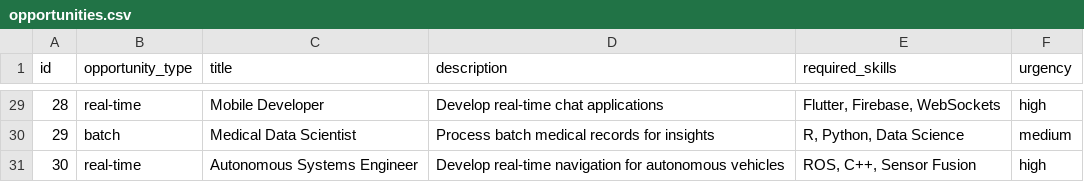
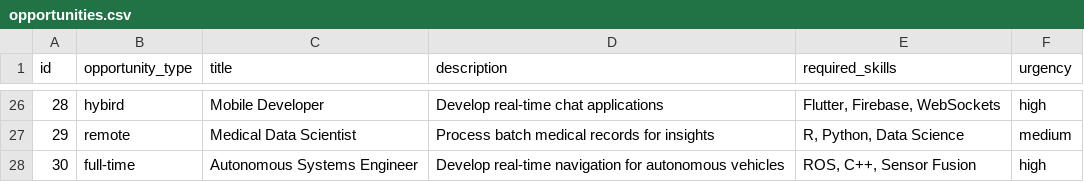
Before and after one commit to bensonarafat/hailcube-matching-demo, a CSV file: data/opportunities.csv, drawn as a sheet; only a part is shown, gaps mark what is left out; the diff covers the shown part only.

Commit message:
Update opportunity types in form and data; remove obsolete dump file and enhance requirements

```diff
--- a/data/opportunities.csv
+++ b/data/opportunities.csv
@@ -29,3 +26,3 @@ id,opportunity_type,title,description,required_skills,urgency
-28,real-time,Mobile Developer,Develop real-time chat applications,"Flutter, Firebase, WebSockets",high
-29,batch,Medical Data Scientist,Process batch medical records for insights,"R, Python, Data Science",medium
-30,real-time,Autonomous Systems Engineer,Develop real-time navigation for autonomous vehicles,"ROS, C++, Sensor Fusion",high
+28,hybird,Mobile Developer,Develop real-time chat applications,"Flutter, Firebase, WebSockets",high
+29,remote,Medical Data Scientist,Process batch medical records for insights,"R, Python, Data Science",medium
+30,full-time,Autonomous Systems Engineer,Develop real-time navigation for autonomous vehicles,"ROS, C++, Sensor Fusion",high
```
Also changed, not shown: 3 removed rows and 24 edited cells elsewhere in this file, 4 other files.
